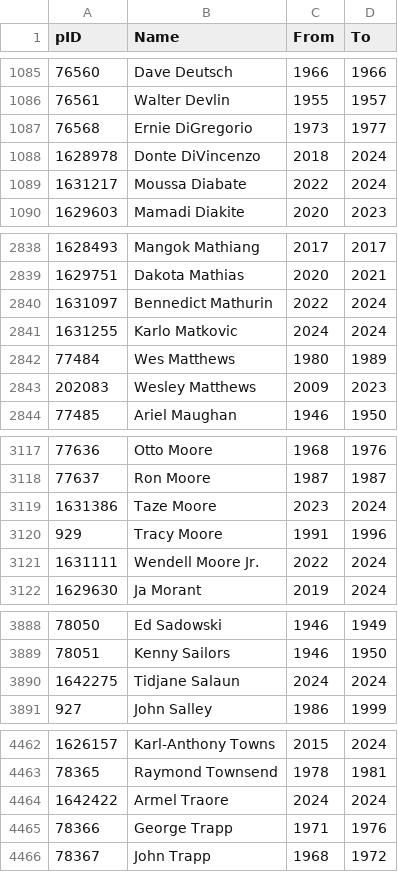
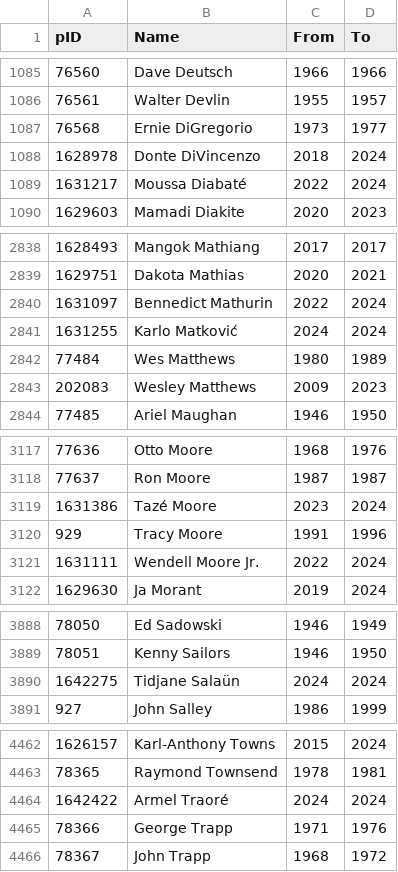
Before and after one commit to sravanpannala/NBA, a CSV file: data/NBA_players_database.csv, drawn as a sheet; only a part is shown, gaps mark what is left out.

```diff
--- a/data/NBA_players_database.csv
+++ b/data/NBA_players_database.csv
@@ -1088,3 +1088,3 @@ pID,Name,From,To
 1628978,Donte DiVincenzo,2018,2024
-1631217,Moussa Diabate,2022,2024
+1631217,Moussa Diabaté,2022,2024
 1629603,Mamadi Diakite,2020,2023
@@ -2840,3 +2840,3 @@ pID,Name,From,To
 1631097,Bennedict Mathurin,2022,2024
-1631255,Karlo Matkovic,2024,2024
+1631255,Karlo Matković,2024,2024
 77484,Wes Matthews,1980,1989
@@ -3118,3 +3118,3 @@ pID,Name,From,To
 77637,Ron Moore,1987,1987
-1631386,Taze Moore,2023,2024
+1631386,Tazé Moore,2023,2024
 929,Tracy Moore,1991,1996
@@ -3889,3 +3889,3 @@ pID,Name,From,To
 78051,Kenny Sailors,1946,1950
-1642275,Tidjane Salaun,2024,2024
+1642275,Tidjane Salaün,2024,2024
 927,John Salley,1986,1999
@@ -4463,3 +4463,3 @@ pID,Name,From,To
 78365,Raymond Townsend,1978,1981
-1642422,Armel Traore,2024,2024
+1642422,Armel Traoré,2024,2024
 78366,George Trapp,1971,1976
```
Also changed, not shown: 20 other files.
